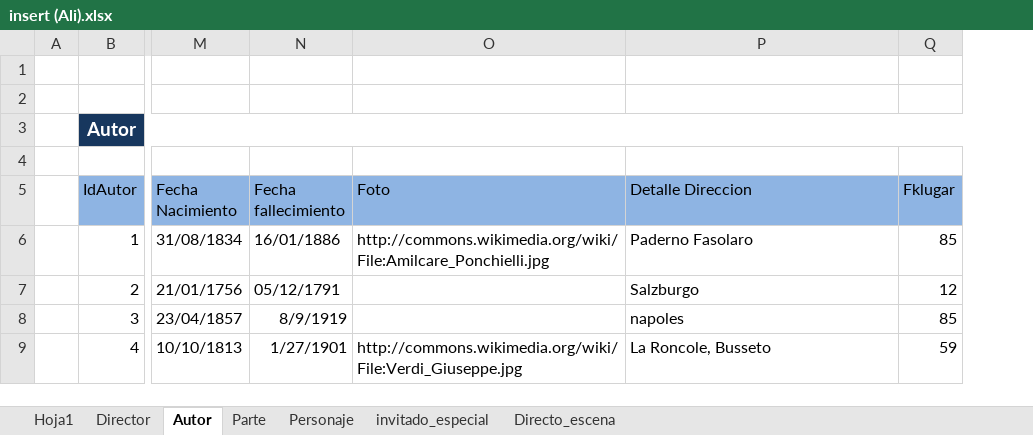
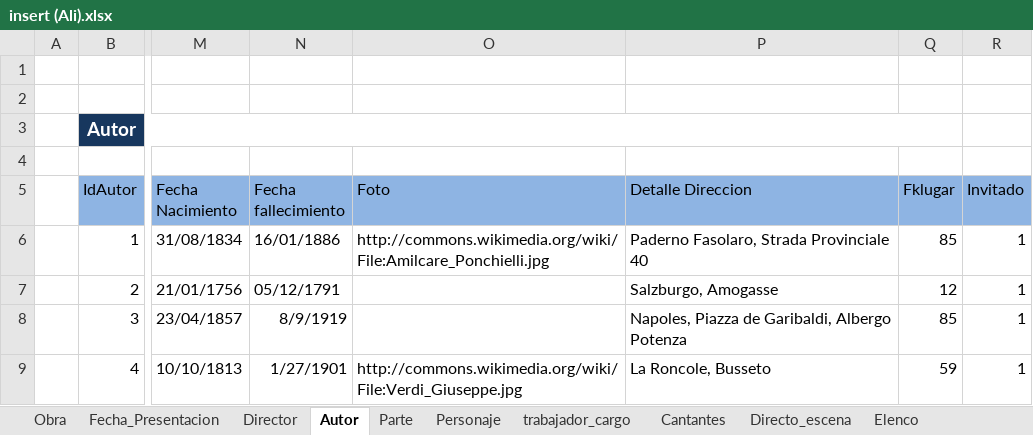
Before and after one commit to Isaac6702/base-de-datos-proy-isaackaremali, an Excel workbook: insert (Ali).xlsx, sheet Autor, drawn as a sheet; only a part is shown, gaps mark what is left out; values as stored, in another font and other column widths than the file's, no borders; the diff names each change by its address in the sheet, - before the commit and + after, or states it on an @@ line.

```diff
--- a/insert (Ali).xlsx (sheet Autor)
+++ b/insert (Ali).xlsx (sheet Autor)
-sheet tab: Hoja1
+sheet tab: Obra
-sheet tab: invitado_especial
+sheet tab: Cantantes
+sheet tab: Fecha_Presentacion
+sheet tab: trabajador_cargo
+sheet tab: Elenco
+column R (Invitado), rows 6-9: all 1
-P6 (Detalle Direccion): Paderno Fasolaro
+P6 (Detalle Direccion): Paderno Fasolaro, Strada Provinciale 40
-P7 (Detalle Direccion): Salzburgo
+P7 (Detalle Direccion): Salzburgo, Amogasse
-P8 (Detalle Direccion): napoles
+P8 (Detalle Direccion): Napoles, Piazza de Garibaldi, Albergo Potenza
```
Also changed, not shown: sheet Cantantes, sheet Parte, sheet Director, sheet Directo_escena, sheet Obra, other sheet tabs, 44 other files.
